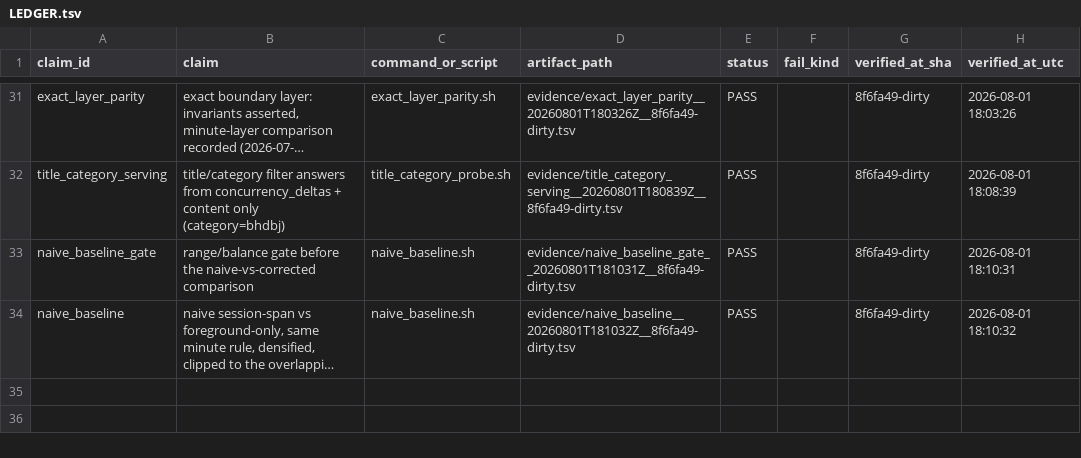
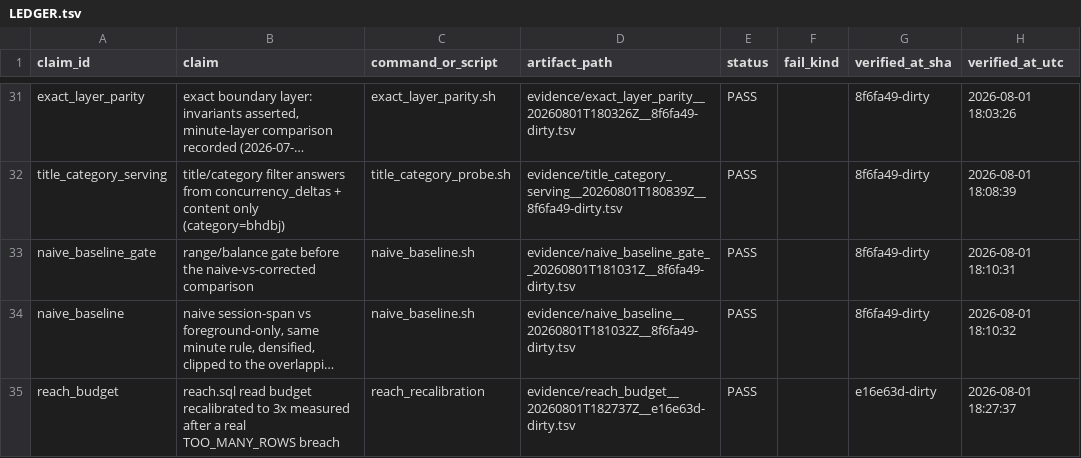
Before and after one commit to DynamiteC/phoenix-concurrency, a TSV file: evidence/LEDGER.tsv, drawn as a sheet; only a part is shown, gaps mark what is left out; long unchanged cells end in …; the diff names each change by its address in the sheet, - before the commit and + after, or states it on an @@ line.

Commit message:
fix(serving): reach budget breached honestly at 330K rows, recalibrated from measurement
The reach query reads physical sign rows, and every incremental derive writes
retract/assert pairs, so reads grow with derive activity until merges collapse
them. Measured today: phoenix 366,638 rows, phoenix_next 224,096. Ceiling is 3x
the worse of the two: 1,099,914 rows / 42,659,124 bytes. Evidence: reach_budget.

```diff
--- a/evidence/LEDGER.tsv
+++ b/evidence/LEDGER.tsv
+row 35: reach_budget | reach.sql read budget recalibrated to 3x measured after a real TOO_MANY_ROWS breach | reach_recalibration | evidence/reach_budget__20260801T182737Z__e16e63d-dirty.tsv | PASS |  | e16e63d-dirty | 2026-08-01 18:27:37
```
Also changed, not shown: 2 other files.
